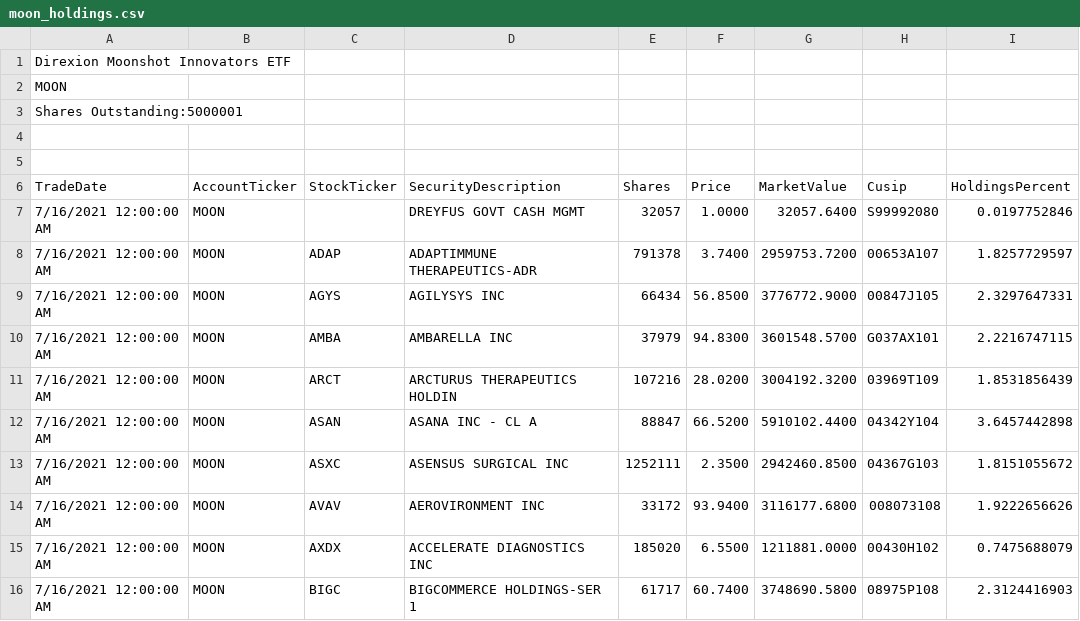
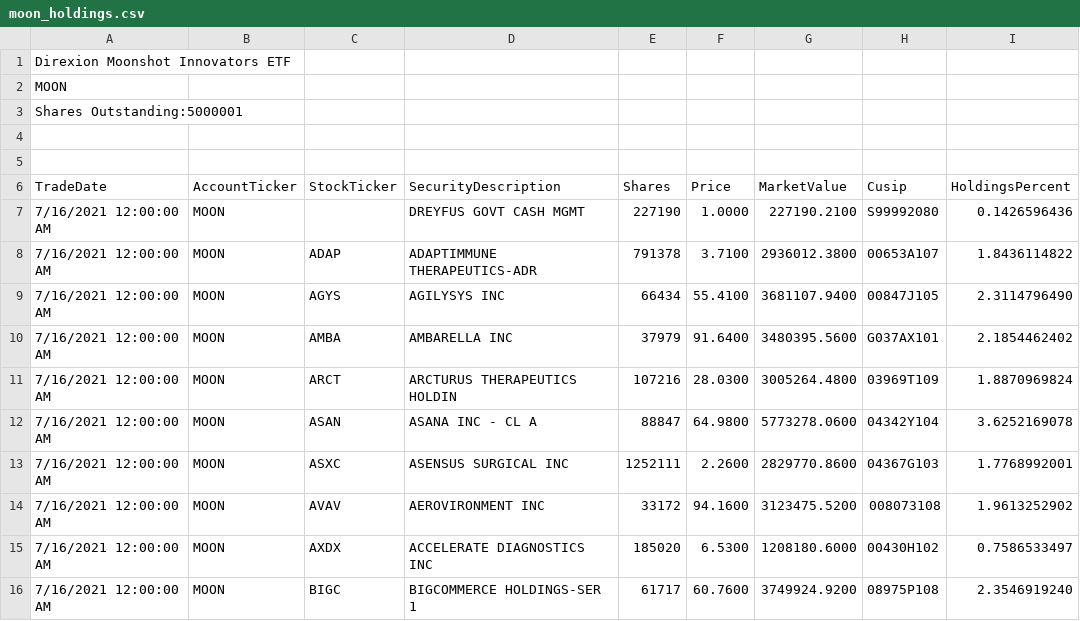
Before and after one commit to patorn/etf-scraper, a CSV file: moon/moon_holdings.csv, drawn as a sheet; only a part is shown; the diff covers the shown part only.

```diff
--- a/moon/moon_holdings.csv
+++ b/moon/moon_holdings.csv
@@ -6,11 +6,11 @@ MOON
 TradeDate,AccountTicker,StockTicker,SecurityDescription,Shares,Price,MarketValue,Cusip,HoldingsPercent
-"7/16/2021 12:00:00 AM",MOON,,"DREYFUS GOVT CASH MGMT",32057,1.0000,32057.6400,S99992080,0.0197752846
-"7/16/2021 12:00:00 AM",MOON,ADAP,"ADAPTIMMUNE THERAPEUTICS-ADR",791378,3.7400,2959753.7200,00653A107,1.8257729597
-"7/16/2021 12:00:00 AM",MOON,AGYS,"AGILYSYS INC",66434,56.8500,3776772.9000,00847J105,2.3297647331
-"7/16/2021 12:00:00 AM",MOON,AMBA,"AMBARELLA INC",37979,94.8300,3601548.5700,G037AX101,2.2216747115
-"7/16/2021 12:00:00 AM",MOON,ARCT,"ARCTURUS THERAPEUTICS HOLDIN",107216,28.0200,3004192.3200,03969T109,1.8531856439
-"7/16/2021 12:00:00 AM",MOON,ASAN,"ASANA INC - CL A",88847,66.5200,5910102.4400,04342Y104,3.6457442898
-"7/16/2021 12:00:00 AM",MOON,ASXC,"ASENSUS SURGICAL INC",1252111,2.3500,2942460.8500,04367G103,1.8151055672
-"7/16/2021 12:00:00 AM",MOON,AVAV,"AEROVIRONMENT INC",33172,93.9400,3116177.6800,008073108,1.9222656626
-"7/16/2021 12:00:00 AM",MOON,AXDX,"ACCELERATE DIAGNOSTICS INC",185020,6.5500,1211881.0000,00430H102,0.7475688079
-"7/16/2021 12:00:00 AM",MOON,BIGC,"BIGCOMMERCE HOLDINGS-SER 1",61717,60.7400,3748690.5800,08975P108,2.3124416903
+"7/16/2021 12:00:00 AM",MOON,,"DREYFUS GOVT CASH MGMT",227190,1.0000,227190.2100,S99992080,0.1426596436
+"7/16/2021 12:00:00 AM",MOON,ADAP,"ADAPTIMMUNE THERAPEUTICS-ADR",791378,3.7100,2936012.3800,00653A107,1.8436114822
+"7/16/2021 12:00:00 AM",MOON,AGYS,"AGILYSYS INC",66434,55.4100,3681107.9400,00847J105,2.3114796490
+"7/16/2021 12:00:00 AM",MOON,AMBA,"AMBARELLA INC",37979,91.6400,3480395.5600,G037AX101,2.1854462402
+"7/16/2021 12:00:00 AM",MOON,ARCT,"ARCTURUS THERAPEUTICS HOLDIN",107216,28.0300,3005264.4800,03969T109,1.8870969824
+"7/16/2021 12:00:00 AM",MOON,ASAN,"ASANA INC - CL A",88847,64.9800,5773278.0600,04342Y104,3.6252169078
+"7/16/2021 12:00:00 AM",MOON,ASXC,"ASENSUS SURGICAL INC",1252111,2.2600,2829770.8600,04367G103,1.7768992001
+"7/16/2021 12:00:00 AM",MOON,AVAV,"AEROVIRONMENT INC",33172,94.1600,3123475.5200,008073108,1.9613252902
+"7/16/2021 12:00:00 AM",MOON,AXDX,"ACCELERATE DIAGNOSTICS INC",185020,6.5300,1208180.6000,00430H102,0.7586533497
+"7/16/2021 12:00:00 AM",MOON,BIGC,"BIGCOMMERCE HOLDINGS-SER 1",61717,60.7600,3749924.9200,08975P108,2.3546919240
```
Also changed, not shown: 123 edited cells elsewhere in this file.
